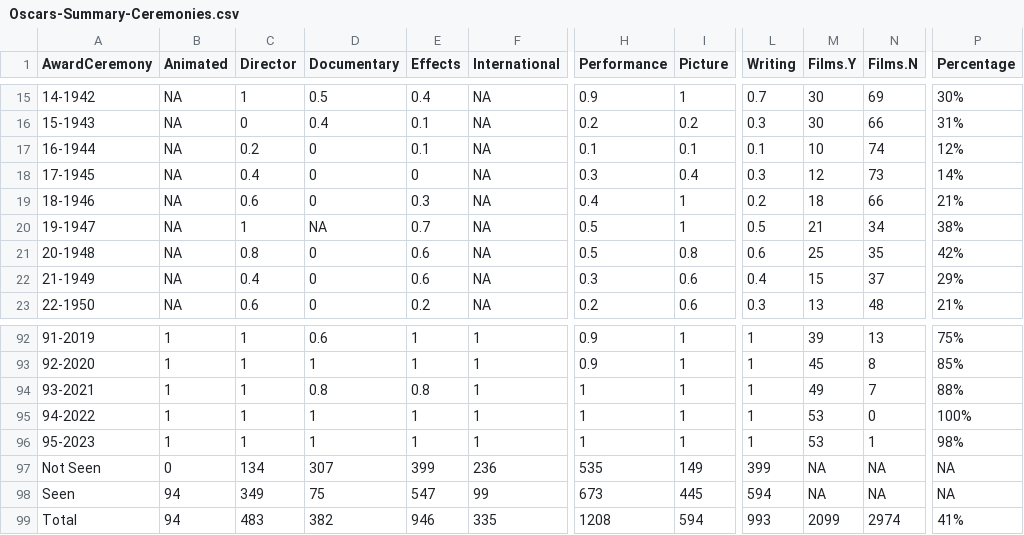
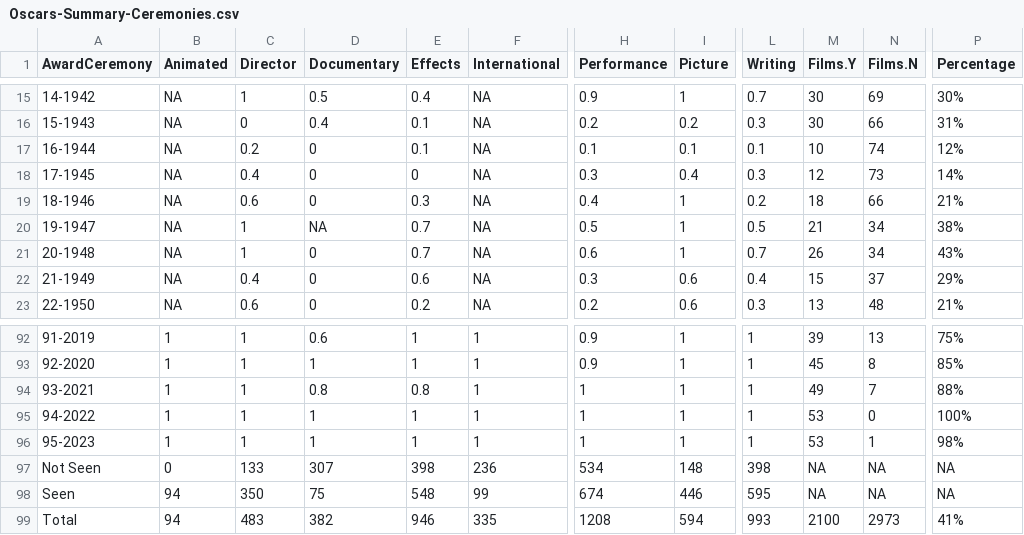
Before and after one commit to jacobmgreer/Nitrate-Actions, a CSV file: datasets/Oscars/Oscars-Summary-Ceremonies.csv, drawn as a sheet; only a part is shown, gaps mark what is left out; the diff names each change by its address in the sheet, - before the commit and + after, or states it on an @@ line.

```diff
--- a/datasets/Oscars/Oscars-Summary-Ceremonies.csv
+++ b/datasets/Oscars/Oscars-Summary-Ceremonies.csv
-C21 (Director): 0.8
+C21 (Director): 1
-E21 (Effects): 0.6
+E21 (Effects): 0.7
-H21 (Performance): 0.5
+H21 (Performance): 0.6
-I21 (Picture): 0.8
+I21 (Picture): 1
-L21 (Writing): 0.6
+L21 (Writing): 0.7
-M21 (Films.Y): 25
+M21 (Films.Y): 26
-N21 (Films.N): 35
+N21 (Films.N): 34
-P21 (Percentage): 42%
+P21 (Percentage): 43%
-C97 (Director): 134
+C97 (Director): 133
-E97 (Effects): 399
+E97 (Effects): 398
-H97 (Performance): 535
+H97 (Performance): 534
-I97 (Picture): 149
+I97 (Picture): 148
-L97 (Writing): 399
+L97 (Writing): 398
-C98 (Director): 349
+C98 (Director): 350
-E98 (Effects): 547
+E98 (Effects): 548
-H98 (Performance): 673
+H98 (Performance): 674
-I98 (Picture): 445
+I98 (Picture): 446
-L98 (Writing): 594
+L98 (Writing): 595
-M99 (Films.Y): 2099
+M99 (Films.Y): 2100
-N99 (Films.N): 2974
+N99 (Films.N): 2973
```
Also changed, not shown: datasets/GreatFilmsEbert/Data.csv, datasets/NBR/NBR-Summary-Ceremonies.csv, 9 other files.
